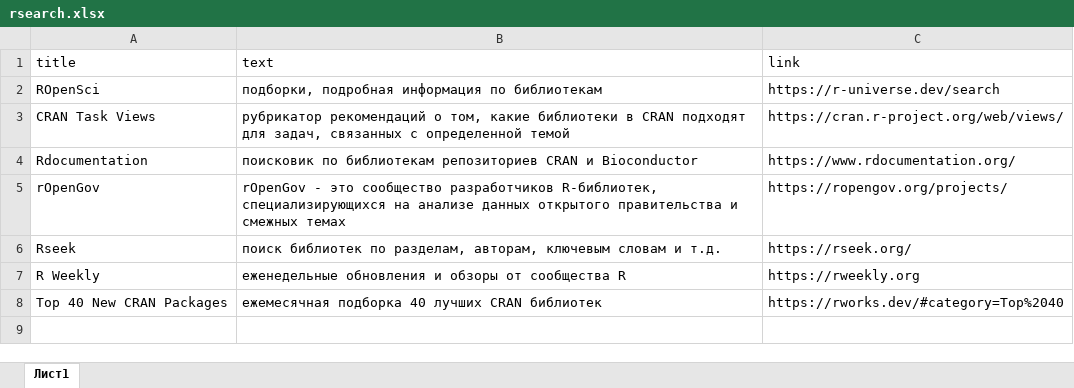
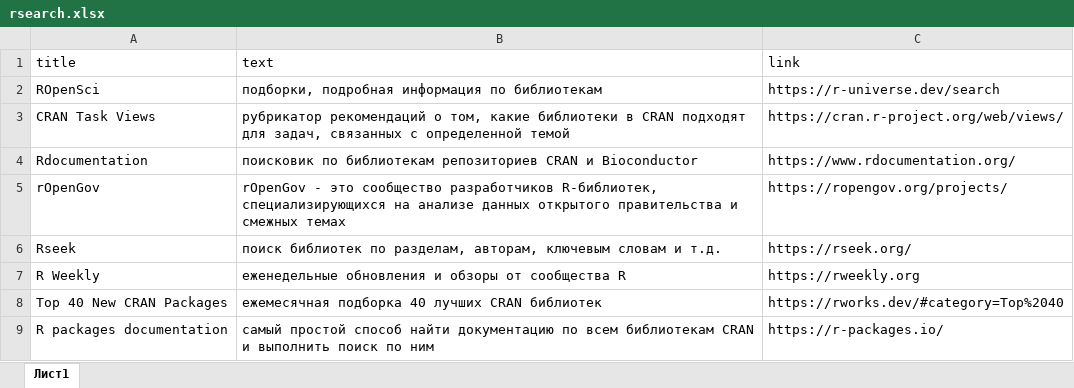
Before and after one commit to materov/rsources-book, an Excel workbook: tables/rsearch.xlsx, sheet Лист1, drawn as a sheet; values as stored, in another font and other column widths than the file's, no borders; the diff names each change by its address in the sheet, - before the commit and + after, or states it on an @@ line.

```diff
--- a/tables/rsearch.xlsx (sheet Лист1)
+++ b/tables/rsearch.xlsx (sheet Лист1)
+row 9: R packages documentation | самый простой способ найти документацию по всем библиотекам CRAN и выполнить поиск по ним | https://r-packages.io/
```
Also changed, not shown: 3 other files.
